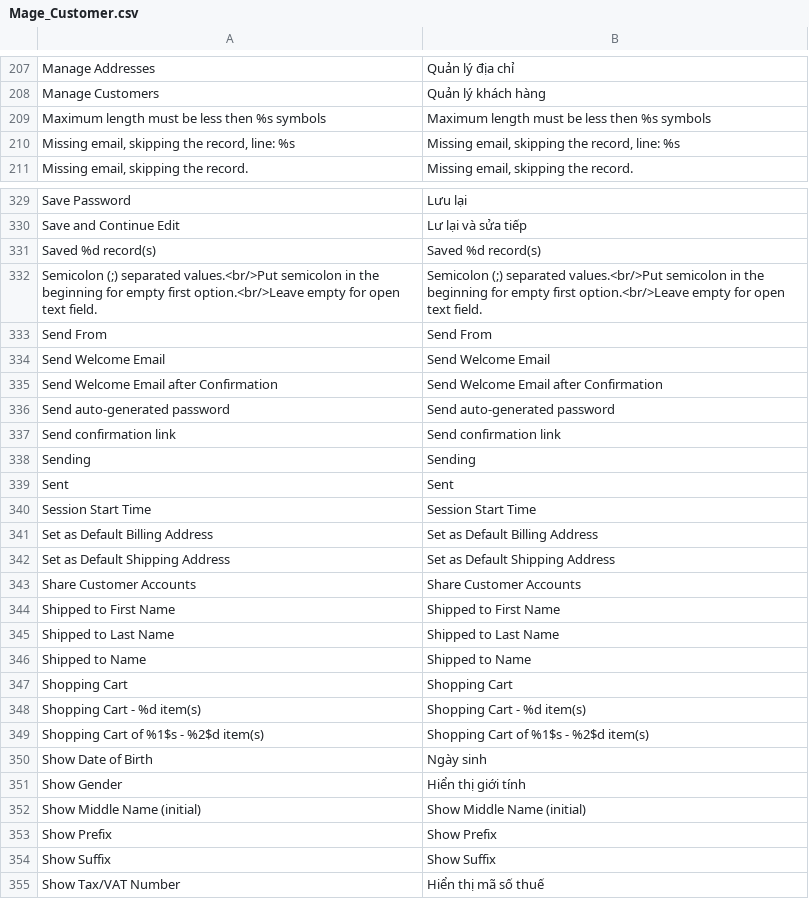
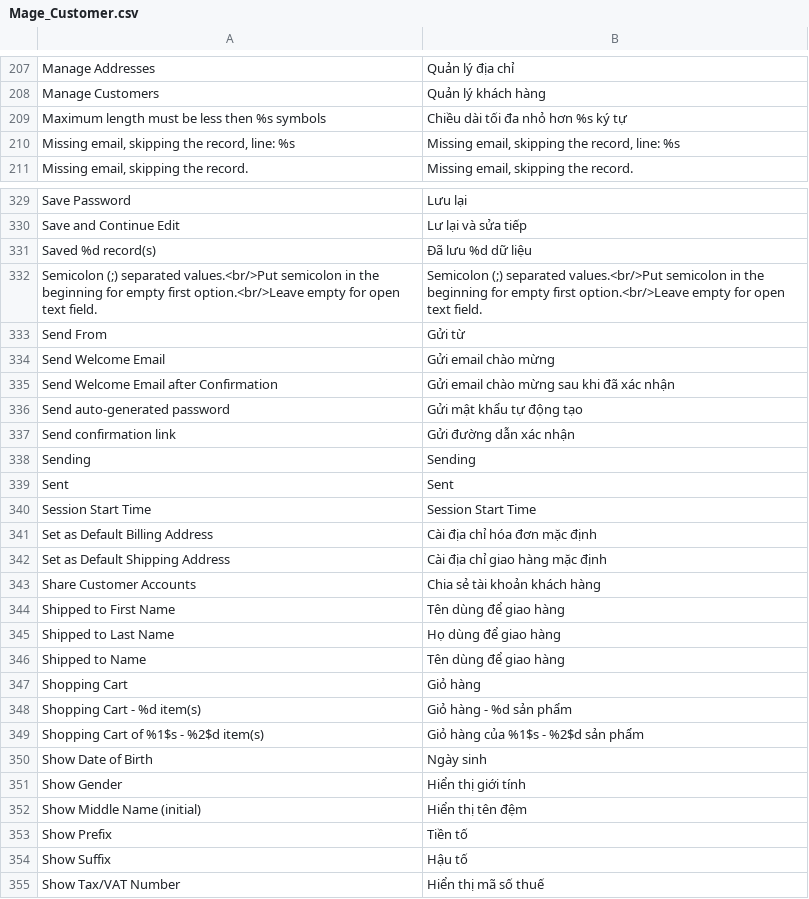
Before and after one commit to vanduc1102/viet-hoa-magento, a CSV file: vi_VN/Mage_Customer.csv, drawn as a sheet; only a part is shown, gaps mark what is left out; the diff covers the shown part only.

```diff
--- a/vi_VN/Mage_Customer.csv
+++ b/vi_VN/Mage_Customer.csv
@@ -208,3 +208,3 @@
 "Manage Customers","Quản lý khách hàng"
-"Maximum length must be less then %s symbols","Maximum length must be less then %s symbols"
+"Maximum length must be less then %s symbols","Chiều dài tối đa nhỏ hơn %s ký tự"
 "Missing email, skipping the record, line: %s","Missing email, skipping the record, line: %s"
@@ -330,9 +330,9 @@
 "Save and Continue Edit","Lư lại và sửa tiếp"
-"Saved %d record(s)","Saved %d record(s)"
+"Saved %d record(s)","Đã lưu %d dữ liệu"
 "Semicolon (;) separated values.<br/>Put semicolon in the beginning for empty first option.<br/>Leave empty for open text field.","Semicolon (;) separated values.<br/>Put semicolon in the beginning for empty first option.<br/>Leave empty for open text field."
-"Send From","Send From"
-"Send Welcome Email","Send Welcome Email"
-"Send Welcome Email after Confirmation","Send Welcome Email after Confirmation"
-"Send auto-generated password","Send auto-generated password"
-"Send confirmation link","Send confirmation link"
+"Send From","Gửi từ"
+"Send Welcome Email","Gửi email chào mừng"
+"Send Welcome Email after Confirmation","Gửi email chào mừng sau khi đã xác nhận"
+"Send auto-generated password","Gửi mật khẩu tự động tạo"
+"Send confirmation link","Gửi đường dẫn xác nhận"
 "Sending","Sending"
@@ -340,16 +340,16 @@
 "Session Start Time","Session Start Time"
-"Set as Default Billing Address","Set as Default Billing Address"
-"Set as Default Shipping Address","Set as Default Shipping Address"
-"Share Customer Accounts","Share Customer Accounts"
-"Shipped to First Name","Shipped to First Name"
-"Shipped to Last Name","Shipped to Last Name"
-"Shipped to Name","Shipped to Name"
-"Shopping Cart","Shopping Cart"
-"Shopping Cart - %d item(s)","Shopping Cart - %d item(s)"
-"Shopping Cart of %1$s - %2$d item(s)","Shopping Cart of %1$s - %2$d item(s)"
+"Set as Default Billing Address","Cài địa chỉ hóa đơn mặc định"
+"Set as Default Shipping Address","Cài địa chỉ giao hàng mặc định"
+"Share Customer Accounts","Chia sẻ tài khoản khách hàng"
+"Shipped to First Name","Tên dùng để giao hàng"
+"Shipped to Last Name","Họ dùng để giao hàng"
+"Shipped to Name","Tên dùng để giao hàng"
+"Shopping Cart","Giỏ hàng"
+"Shopping Cart - %d item(s)","Giỏ hàng - %d sản phẩm"
+"Shopping Cart of %1$s - %2$d item(s)","Giỏ hàng của %1$s - %2$d sản phẩm"
 "Show Date of Birth","Ngày sinh"
 "Show Gender","Hiển thị giới tính"
-"Show Middle Name (initial)","Show Middle Name (initial)"
-"Show Prefix","Show Prefix"
-"Show Suffix","Show Suffix"
+"Show Middle Name (initial)","Hiển thị tên đệm"
+"Show Prefix","Tiền tố"
+"Show Suffix","Hậu tố"
 "Show Tax/VAT Number","Hiển thị mã số thuế"
```
Also changed, not shown: 50 edited cells elsewhere in this file, vi_VN/Mage_Adminhtml.csv, vi_VN/Mage_Checkout.csv, 7 other files.
